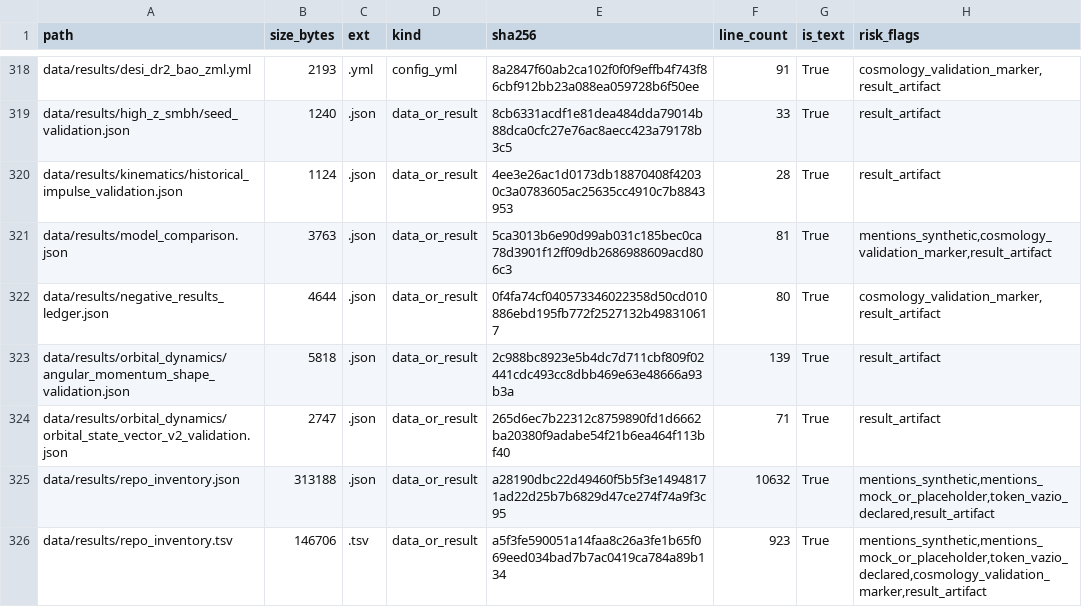
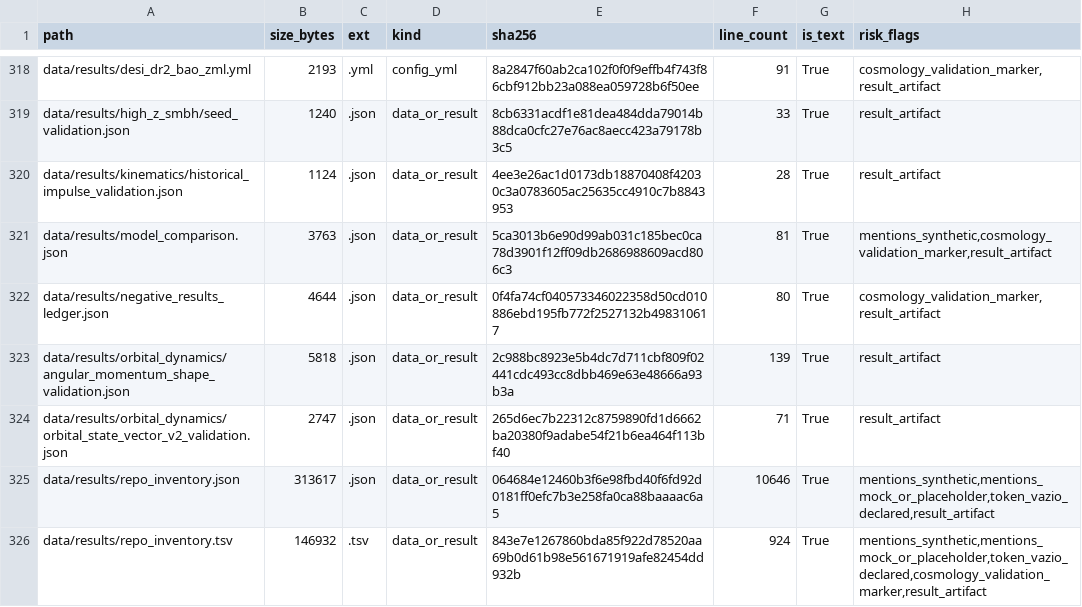
Before and after one commit to rafaelmeloreisnovo/relativity-living-light, a TSV file: data/results/repo_inventory.tsv, drawn as a sheet; only a part is shown, gaps mark what is left out; the diff covers the shown part only.

```diff
--- a/data/results/repo_inventory.tsv
+++ b/data/results/repo_inventory.tsv
@@ -324,3 +324,3 @@ data/results/orbital_dynamics/angular_momentum_shape_validation.json	5818	.json
 data/results/orbital_dynamics/orbital_state_vector_v2_validation.json	2747	.json	data_or_result	265d6ec7b22312c8759890fd1d6662ba20380f9adabe54f21b6ea464f113bf40	71	True	result_artifact
-data/results/repo_inventory.json	313188	.json	data_or_result	a28190dbc22d49460f5b5f3e14948171ad22d25b7b6829d47ce274f74a9f3c95	10632	True	mentions_synthetic,mentions_mock_or_placeholder,token_vazio_declared,result_artifact
-data/results/repo_inventory.tsv	146706	.tsv	data_or_result	a5f3fe590051a14faa8c26a3fe1b65f069eed034bad7b7ac0419ca784a89b134	923	True	mentions_synthetic,mentions_mock_or_placeholder,token_vazio_declared,cosmology_validation_marker,result_artifact
+data/results/repo_inventory.json	313617	.json	data_or_result	064684e12460b3f6e98fbd40f6fd92d0181ff0efc7b3e258fa0ca88baaaac6a5	10646	True	mentions_synthetic,mentions_mock_or_placeholder,token_vazio_declared,result_artifact
+data/results/repo_inventory.tsv	146932	.tsv	data_or_result	843e7e1267860bda85f922d78520aa69b0d61b98e561671919afe82454dd932b	924	True	mentions_synthetic,mentions_mock_or_placeholder,token_vazio_declared,cosmology_validation_marker,result_artifact
```
Also changed, not shown: 1 added row and 6 edited cells elsewhere in this file, 5 other files.
